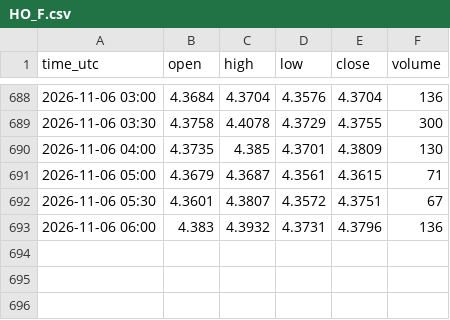
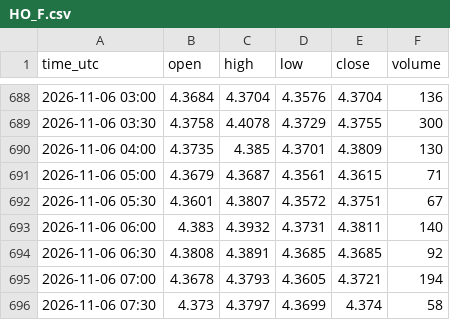
Before and after one commit to madkffs/vegoil-data, a CSV file: data/intraday/HO_F.csv, drawn as a sheet; only a part is shown, gaps mark what is left out.

```diff
--- a/data/intraday/HO_F.csv
+++ b/data/intraday/HO_F.csv
@@ -692,2 +692,5 @@ time_utc,open,high,low,close,volume
 2026-11-06 05:30,4.3601,4.3807,4.3572,4.3751,67
-2026-11-06 06:00,4.383,4.3932,4.3731,4.3796,136
+2026-11-06 06:00,4.383,4.3932,4.3731,4.3811,140
+2026-11-06 06:30,4.3808,4.3891,4.3685,4.3685,92
+2026-11-06 07:00,4.3678,4.3793,4.3605,4.3721,194
+2026-11-06 07:30,4.373,4.3797,4.3699,4.374,58
```
Also changed, not shown: data/intraday/BZ_F.csv, data/intraday/RB_F.csv, 56 other files.
